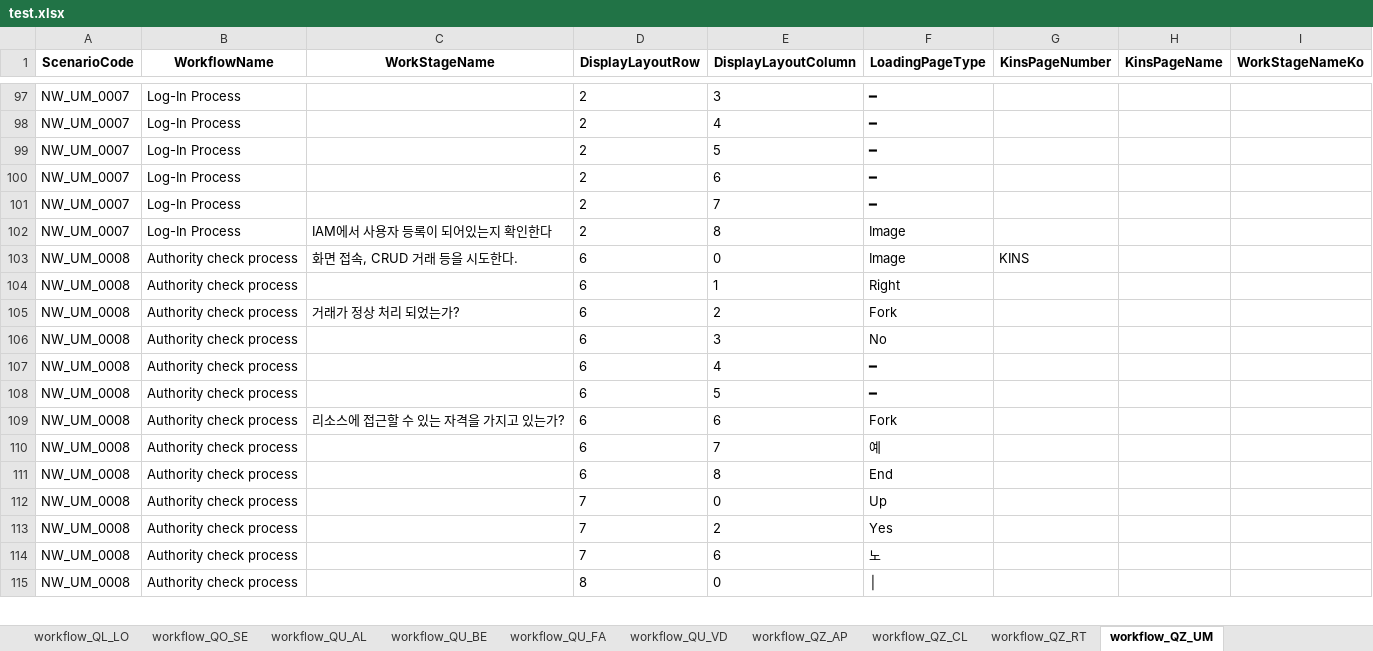
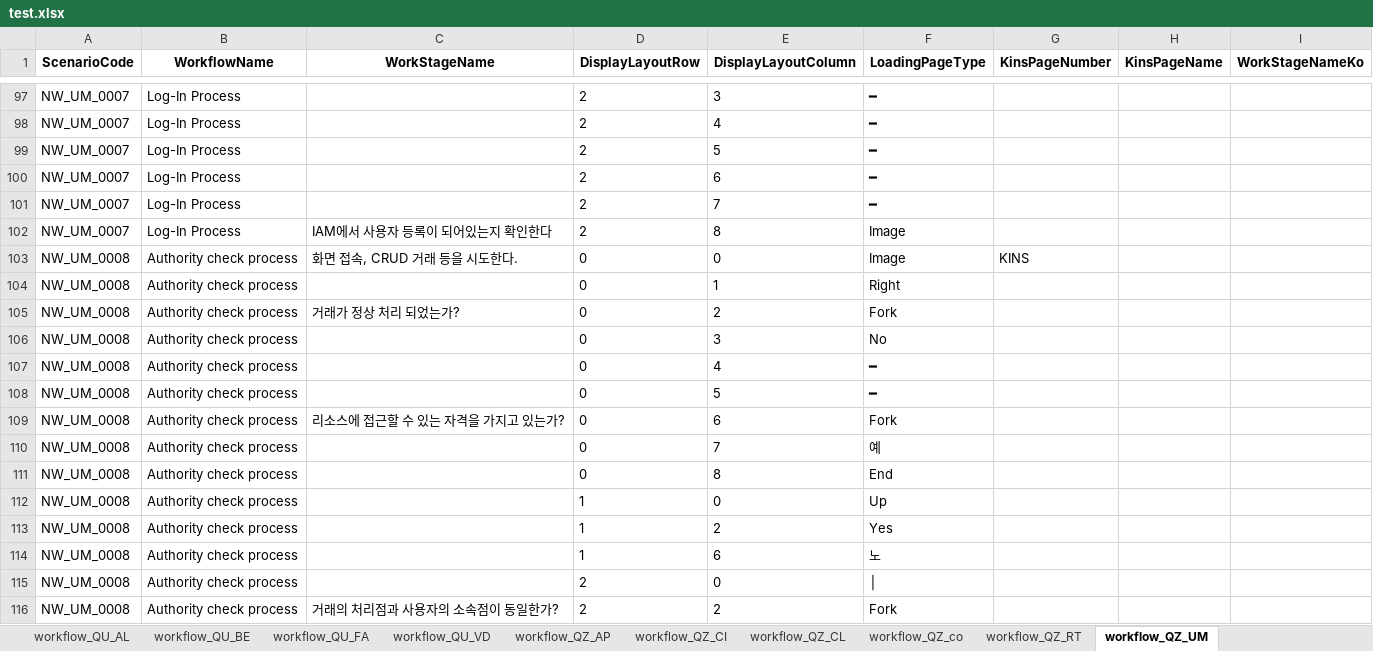
Before and after one commit to ws-innovator/NewKinsTake4, an Excel workbook: NewKinsTake4/wwwroot/data/jakePython/test.xlsx, sheet workflow_QZ_UM, drawn as a sheet; only a part is shown, gaps mark what is left out; the shorter side is filled out with more unchanged rows; values as stored, in another font and other column widths than the file's, no borders; the diff covers the shown part only; the diff names each change by its address in the sheet, - before the commit and + after, or states it on an @@ line.

```diff
--- a/NewKinsTake4/wwwroot/data/jakePython/test.xlsx (sheet workflow_QZ_UM)
+++ b/NewKinsTake4/wwwroot/data/jakePython/test.xlsx (sheet workflow_QZ_UM)
+sheet tab: workflow_QZ_CI
+sheet tab: workflow_QZ_co
-D103:D111 (DisplayLayoutRow): 6
+D103:D111 (DisplayLayoutRow): 0
-D112:D114 (DisplayLayoutRow): 7
+D112:D114 (DisplayLayoutRow): 1
+row 115: NW_UM_0008 | Authority check process |  | 2 | 0 | │
+row 116: NW_UM_0008 | Authority check process | 거래의 처리점과 사용자의 소속점이 동일한가? | 2 | 2 | Fork
```
Also changed, not shown: 21 added rows, 23 removed rows and 37 edited cells elsewhere in this sheet, sheet workflow_QD_DP, hidden cells, 29 other files.
